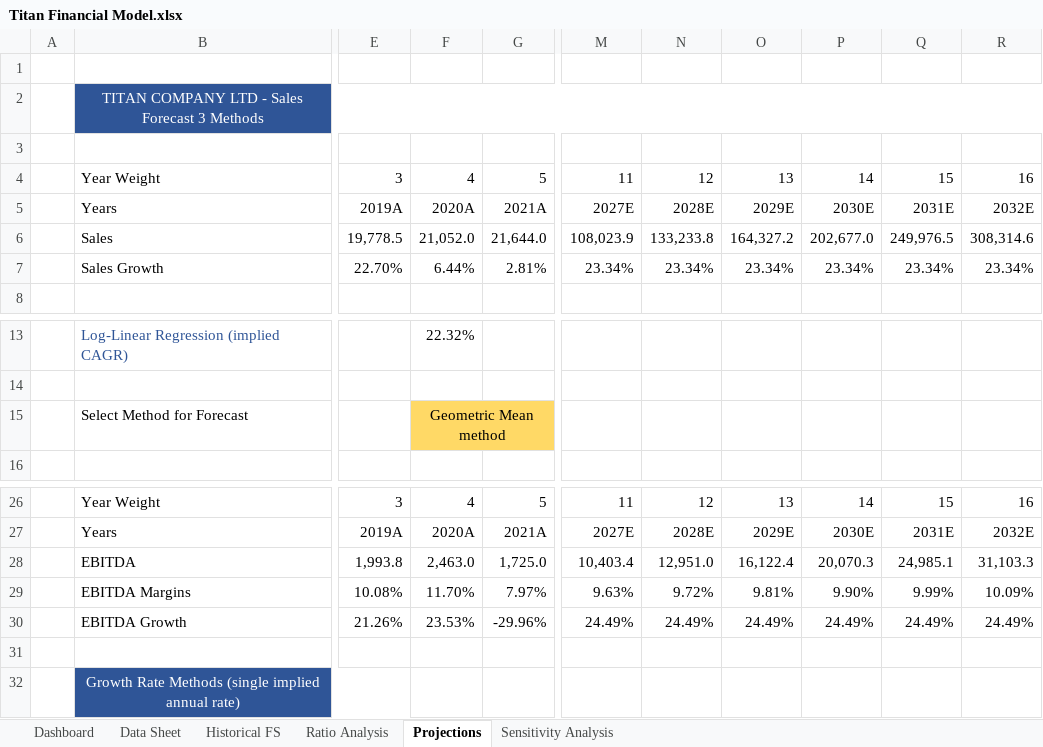
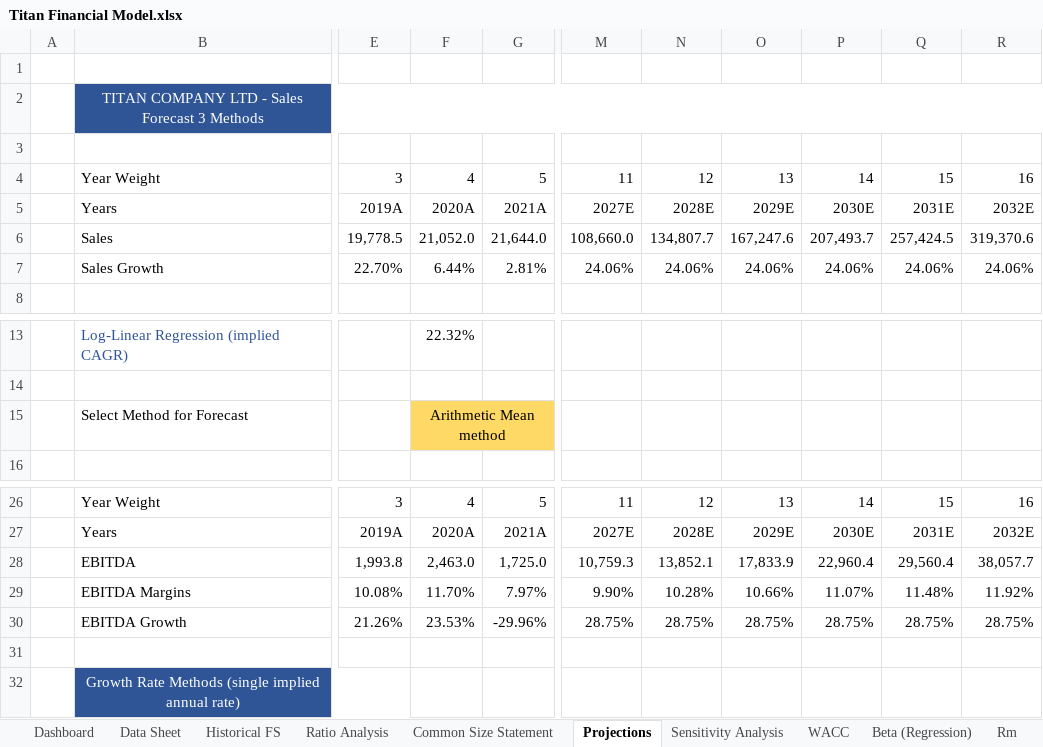
Before and after one commit to shivamg4852-cmd/Titan-Financial-Model, an Excel workbook: Titan Financial Model.xlsx, sheet Projections, drawn as a sheet; only a part is shown, gaps mark what is left out; values as stored, in another font and other column widths than the file's, no borders; the diff covers the shown part only; the diff names each change by its address in the sheet, - before the commit and + after, or states it on an @@ line.

```diff
--- a/Titan Financial Model.xlsx (sheet Projections)
+++ b/Titan Financial Model.xlsx (sheet Projections)
+sheet tab: Common Size Statement
+sheet tab: WACC
+sheet tab: Beta (Regression)
+sheet tab: Rm
-M6: 108,023.9
+M6: 108,660.0
-N6: 133,233.8
+N6: 134,807.7
-O6: 164,327.2
+O6: 167,247.6
-P6: 202,677.0
+P6: 207,493.7
-Q6: 249,976.5
+Q6: 257,424.5
-R6: 308,314.6
+R6: 319,370.6
-M7: 23.34%
+M7: 24.06%
-N7: 23.34%
+N7: 24.06%
-O7: 23.34%
+O7: 24.06%
-P7: 23.34%
+P7: 24.06%
-Q7: 23.34%
+Q7: 24.06%
-R7: 23.34%
+R7: 24.06%
-F15: Geometric Mean method
+F15: Arithmetic Mean method
-M28: 10,403.4
+M28: 10,759.3
-N28: 12,951.0
+N28: 13,852.1
-O28: 16,122.4
+O28: 17,833.9
-P28: 20,070.3
+P28: 22,960.4
-Q28: 24,985.1
+Q28: 29,560.4
-R28: 31,103.3
+R28: 38,057.7
-M29: 9.63%
+M29: 9.90%
-N29: 9.72%
+N29: 10.28%
-O29: 9.81%
+O29: 10.66%
-P29: 9.90%
+P29: 11.07%
-Q29: 9.99%
+Q29: 11.48%
-R29: 10.09%
+R29: 11.92%
-M30: 24.49%
+M30: 28.75%
-N30: 24.49%
+N30: 28.75%
-O30: 24.49%
+O30: 28.75%
-P30: 24.49%
+P30: 28.75%
-Q30: 24.49%
+Q30: 28.75%
-R30: 24.49%
+R30: 28.75%
```
Also changed, not shown: 1 edited cell elsewhere in this sheet, sheet Sensitivity Analysis, sheet Dashboard, sheet Data Sheet, sheet Ratio Analysis, other sheet tabs, charts or pictures.
